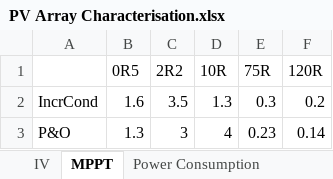
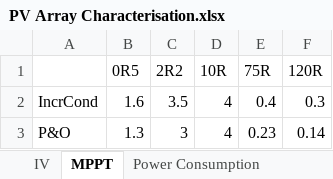
Before and after one commit to vishesh32/QuintupleE, an Excel workbook: Data/Stuff/PV Array Characterisation.xlsx, sheet MPPT, drawn as a sheet; values as stored, in another font and other column widths than the file's, no borders; charts and pictures not drawn; the diff names each change by its address in the sheet, - before the commit and + after, or states it on an @@ line.

```diff
--- a/Data/Stuff/PV Array Characterisation.xlsx (sheet MPPT)
+++ b/Data/Stuff/PV Array Characterisation.xlsx (sheet MPPT)
-D2 (10R): 1.3
+D2 (10R): 4
-E2 (75R): 0.3
+E2 (75R): 0.4
-F2 (120R): 0.2
+F2 (120R): 0.3
```
Also changed, not shown: charts or pictures, 3 other files.
